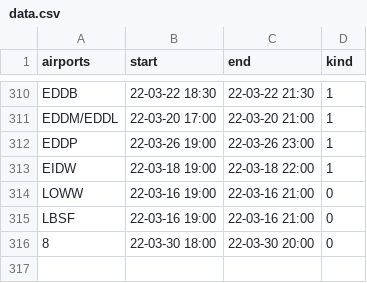
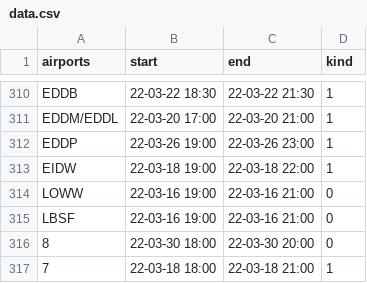
Before and after one commit to MatisseBE/VATSIMeventHISTORY, a CSV file: data.csv, drawn as a sheet; only a part is shown, gaps mark what is left out; the diff names each change by its address in the sheet, - before the commit and + after, or states it on an @@ line.

Commit message:
committing files

```diff
--- a/data.csv
+++ b/data.csv
+row 317: 7 | 22-03-18 18:00 | 22-03-18 21:00 | 1
```
